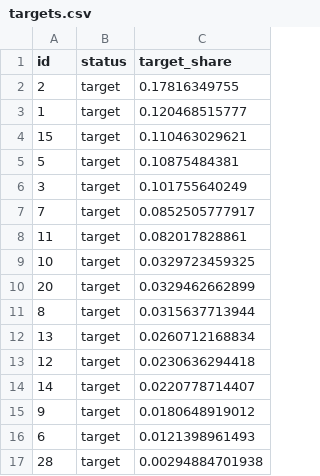
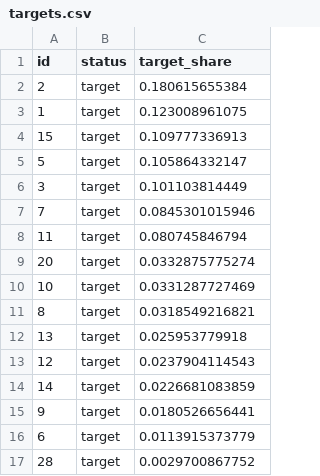
Before and after one commit to bublov/nederlandse-verkiezingen-kaart, a CSV file: public/polls/targets.csv, drawn as a sheet.

```diff
--- a/public/polls/targets.csv
+++ b/public/polls/targets.csv
@@ -1,17 +1,17 @@
 id,status,target_share
-2,target,0.17816349755
-1,target,0.120468515777
-15,target,0.110463029621
-5,target,0.10875484381
-3,target,0.101755640249
-7,target,0.0852505777917
-11,target,0.082017828861
-10,target,0.0329723459325
-20,target,0.0329462662899
-8,target,0.0315637713944
-13,target,0.0260712168834
-12,target,0.0230636294418
-14,target,0.0220778714407
-9,target,0.0180648919012
-6,target,0.0121398961493
-28,target,0.00294884701938
+2,target,0.180615655384
+1,target,0.123008961075
+15,target,0.109777336913
+5,target,0.105864332147
+3,target,0.101103814449
+7,target,0.0845301015946
+11,target,0.080745846794
+20,target,0.0332875775274
+10,target,0.0331287727469
+8,target,0.0318549216821
+13,target,0.025953779918
+12,target,0.0237904114543
+14,target,0.0226681083859
+9,target,0.0180526656441
+6,target,0.0113915373779
+28,target,0.0029700867752
```
Also changed, not shown: public/parties/affinity.csv, 1 other file.
